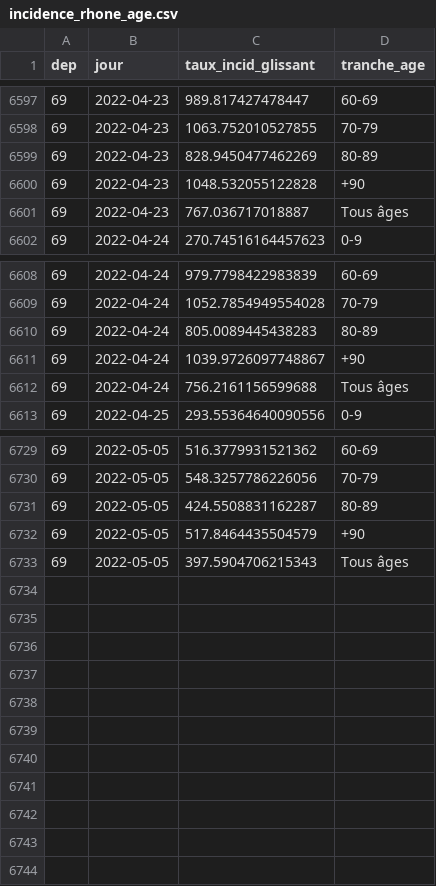
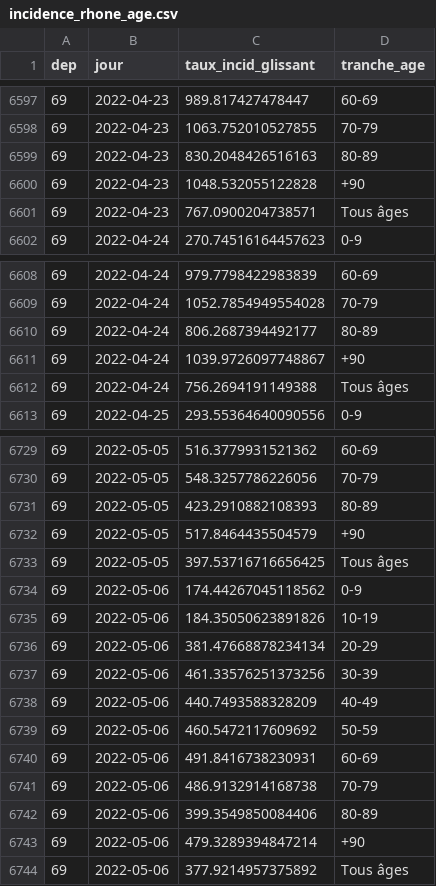
Before and after one commit to martiblc/covid-data-auto, a CSV file: data/incidence_rhone_age.csv, drawn as a sheet; only a part is shown, gaps mark what is left out; the diff covers the shown part only.

```diff
--- a/data/incidence_rhone_age.csv
+++ b/data/incidence_rhone_age.csv
@@ -6598,5 +6598,5 @@ dep,jour,taux_incid_glissant,tranche_age
 69,2022-04-23,1063.752010527855,70-79
-69,2022-04-23,828.9450477462269,80-89
+69,2022-04-23,830.2048426516163,80-89
 69,2022-04-23,1048.532055122828,+90
-69,2022-04-23,767.036717018887,Tous âges
+69,2022-04-23,767.0900204738571,Tous âges
 69,2022-04-24,270.74516164457623,0-9
@@ -6609,5 +6609,5 @@ dep,jour,taux_incid_glissant,tranche_age
 69,2022-04-24,1052.7854949554028,70-79
-69,2022-04-24,805.0089445438283,80-89
+69,2022-04-24,806.2687394492177,80-89
 69,2022-04-24,1039.9726097748867,+90
-69,2022-04-24,756.2161156599688,Tous âges
+69,2022-04-24,756.2694191149388,Tous âges
 69,2022-04-25,293.55364640090556,0-9
@@ -6730,4 +6730,15 @@ dep,jour,taux_incid_glissant,tranche_age
 69,2022-05-05,548.3257786226056,70-79
-69,2022-05-05,424.5508831162287,80-89
+69,2022-05-05,423.2910882108393,80-89
 69,2022-05-05,517.8464435504579,+90
-69,2022-05-05,397.5904706215343,Tous âges
+69,2022-05-05,397.53716716656425,Tous âges
+69,2022-05-06,174.44267045118562,0-9
+69,2022-05-06,184.35050623891826,10-19
+69,2022-05-06,381.47668878234134,20-29
+69,2022-05-06,461.33576251373256,30-39
+69,2022-05-06,440.7493588328209,40-49
+69,2022-05-06,460.5472117609692,50-59
+69,2022-05-06,491.8416738230931,60-69
+69,2022-05-06,486.9132914168738,70-79
+69,2022-05-06,399.3549850084406,80-89
+69,2022-05-06,479.3289394847214,+90
+69,2022-05-06,377.9214957375892,Tous âges
```
Also changed, not shown: 18 edited cells elsewhere in this file, data/incidence_france.csv, data/incidence_rhone.csv, 12 other files.
